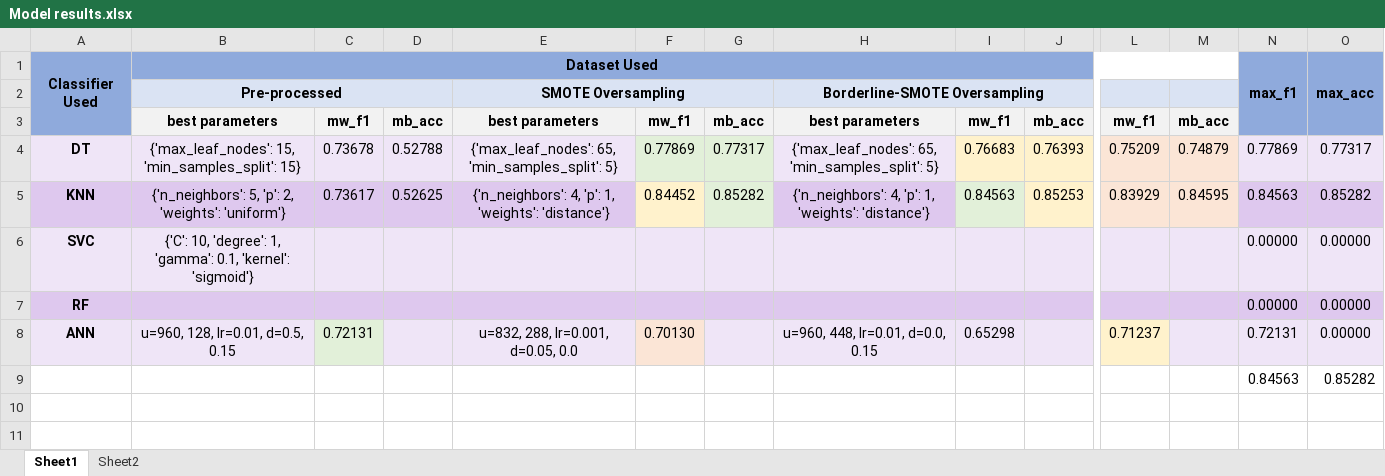
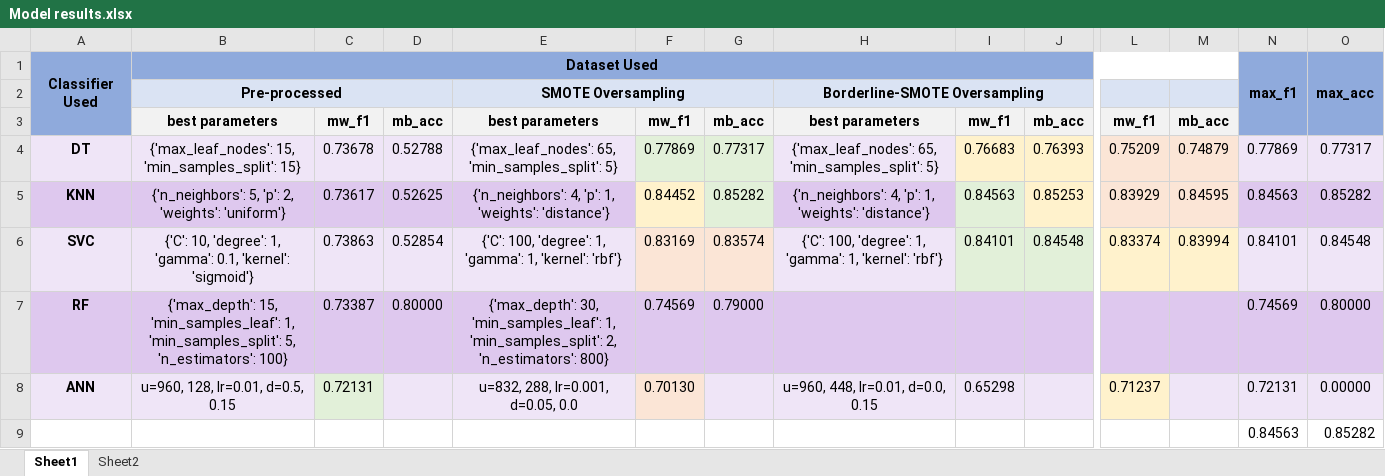
Before and after one commit to Taslim-M/EV-Customer-Discontinuation, an Excel workbook: Model results.xlsx, sheet Sheet1, drawn as a sheet; only a part is shown, gaps mark what is left out; values as stored, in another font and other column widths than the file's, no borders; removed rows and columns are numbered as before the commit, all else as after; rows hold the shown columns only; the diff covers the shown part only; the diff names each change by its address in the sheet, - before the commit and + after, or states it on an @@ line.

Commit message:
Updated model results with SVC, and half of RF

```diff
--- a/Model results.xlsx (sheet Sheet1)
+++ b/Model results.xlsx (sheet Sheet1)
-C6: (empty)
+C6: 0.73863
-D6: (empty)
+D6: 0.52854
-E6: (empty)
+E6: {'C': 100, 'degree': 1, 'gamma': 1, 'kernel': 'rbf'}
-F6: (empty)
+F6: 0.83169
-F6:G6 fill: #EFE5F7
+F6:G6 fill: #FBE5D6
-G6: (empty)
+G6: 0.83574
-H6: (empty)
+H6: {'C': 100, 'degree': 1, 'gamma': 1, 'kernel': 'rbf'}
-I6: (empty)
+I6: 0.84101
-I6:J6 fill: #EFE5F7
+I6:J6 fill: #E2F0D9
-J6: (empty)
+J6: 0.84548
-L6: (empty)
+L6: 0.83374
-L6:M6 fill: #EFE5F7
+L6:M6 fill: #FFF2CC
-M6: (empty)
+M6: 0.83994
-N6: 0.00000
+N6: 0.84101
-O6: 0.00000
+O6: 0.84548
-row 7: RF |  |  |  |  |  |  |  |  |  |  |  | 0.00000 | 0.00000
+row 7: RF | {'max_depth': 15, 'min_samples_leaf': 1, 'min_samples_split': 5, 'n_estimators': 100} | 0.73387 | 0.80000 | {'max_depth': 30, 'min_samples_leaf': 1, 'min_samples_split': 2, 'n_estimators': 800} | 0.74569 | 0.79000 |  |  |  |  |  | 0.74569 | 0.80000
```
Also changed, not shown: 1 edited cell elsewhere in this sheet.
